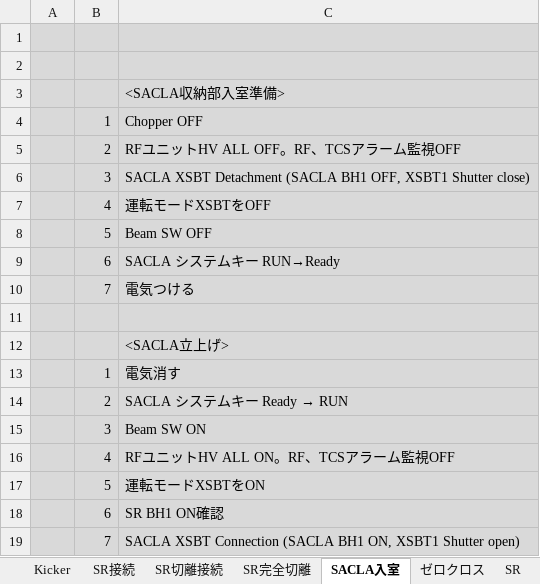
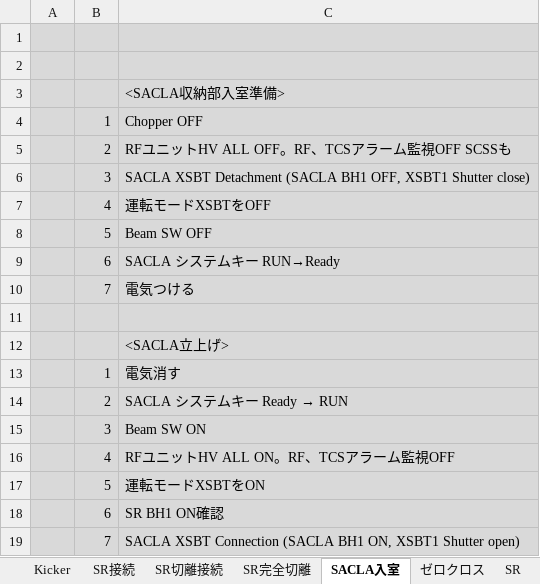
Before and after one commit to kenih4/hikitsugi, an Excel workbook: docs/u運転メモ.xlsx, sheet SACLA入室, drawn as a sheet; values as stored, in another font and other column widths than the file's, no borders; the diff names each change by its address in the sheet, - before the commit and + after, or states it on an @@ line.

```diff
--- a/docs/u運転メモ.xlsx (sheet SACLA入室)
+++ b/docs/u運転メモ.xlsx (sheet SACLA入室)
-C5: RFユニットHV ALL OFF。RF、TCSアラーム監視OFF
+C5: RFユニットHV ALL OFF。RF、TCSアラーム監視OFF SCSSも
```
Also changed, not shown: 1 other file.
